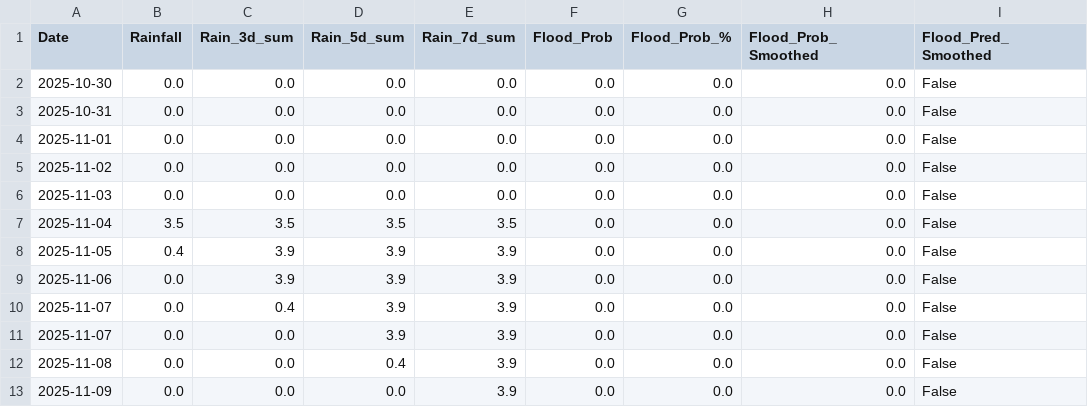
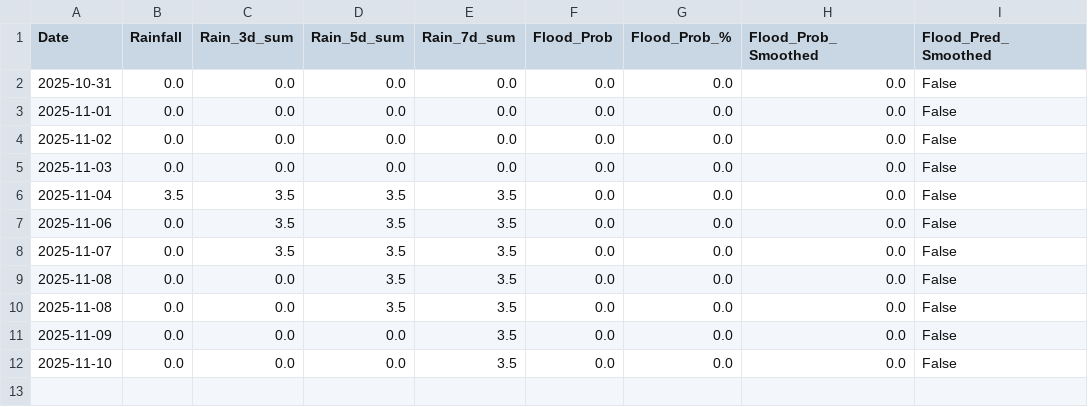
Before and after one commit to keshavkhandelwal13/Matsya-Flood-detector, a CSV file: backend/csv_generator/flood_prediction.csv, drawn as a sheet.

```diff
--- a/backend/csv_generator/flood_prediction.csv
+++ b/backend/csv_generator/flood_prediction.csv
@@ -1,3 +1,2 @@
 Date,Rainfall,Rain_3d_sum,Rain_5d_sum,Rain_7d_sum,Flood_Prob,Flood_Prob_%,Flood_Prob_Smoothed,Flood_Pred_Smoothed
-2025-10-30,0.0,0.0,0.0,0.0,0.0,0.0,0.0,False
 2025-10-31,0.0,0.0,0.0,0.0,0.0,0.0,0.0,False
@@ -7,7 +6,7 @@ Date,Rainfall,Rain_3d_sum,Rain_5d_sum,Rain_7d_sum,Flood_Prob,Flood_Prob_%,Flood_
 2025-11-04,3.5,3.5,3.5,3.5,0.0,0.0,0.0,False
-2025-11-05,0.4,3.9,3.9,3.9,0.0,0.0,0.0,False
-2025-11-06,0.0,3.9,3.9,3.9,0.0,0.0,0.0,False
-2025-11-07,0.0,0.4,3.9,3.9,0.0,0.0,0.0,False
-2025-11-07,0.0,0.0,3.9,3.9,0.0,0.0,0.0,False
-2025-11-08,0.0,0.0,0.4,3.9,0.0,0.0,0.0,False
-2025-11-09,0.0,0.0,0.0,3.9,0.0,0.0,0.0,False
+2025-11-06,0.0,3.5,3.5,3.5,0.0,0.0,0.0,False
+2025-11-07,0.0,3.5,3.5,3.5,0.0,0.0,0.0,False
+2025-11-08,0.0,0.0,3.5,3.5,0.0,0.0,0.0,False
+2025-11-08,0.0,0.0,3.5,3.5,0.0,0.0,0.0,False
+2025-11-09,0.0,0.0,0.0,3.5,0.0,0.0,0.0,False
+2025-11-10,0.0,0.0,0.0,3.5,0.0,0.0,0.0,False
```
Also changed, not shown: backend/flood_detector/flood_forecast.csv, 3 other files.
